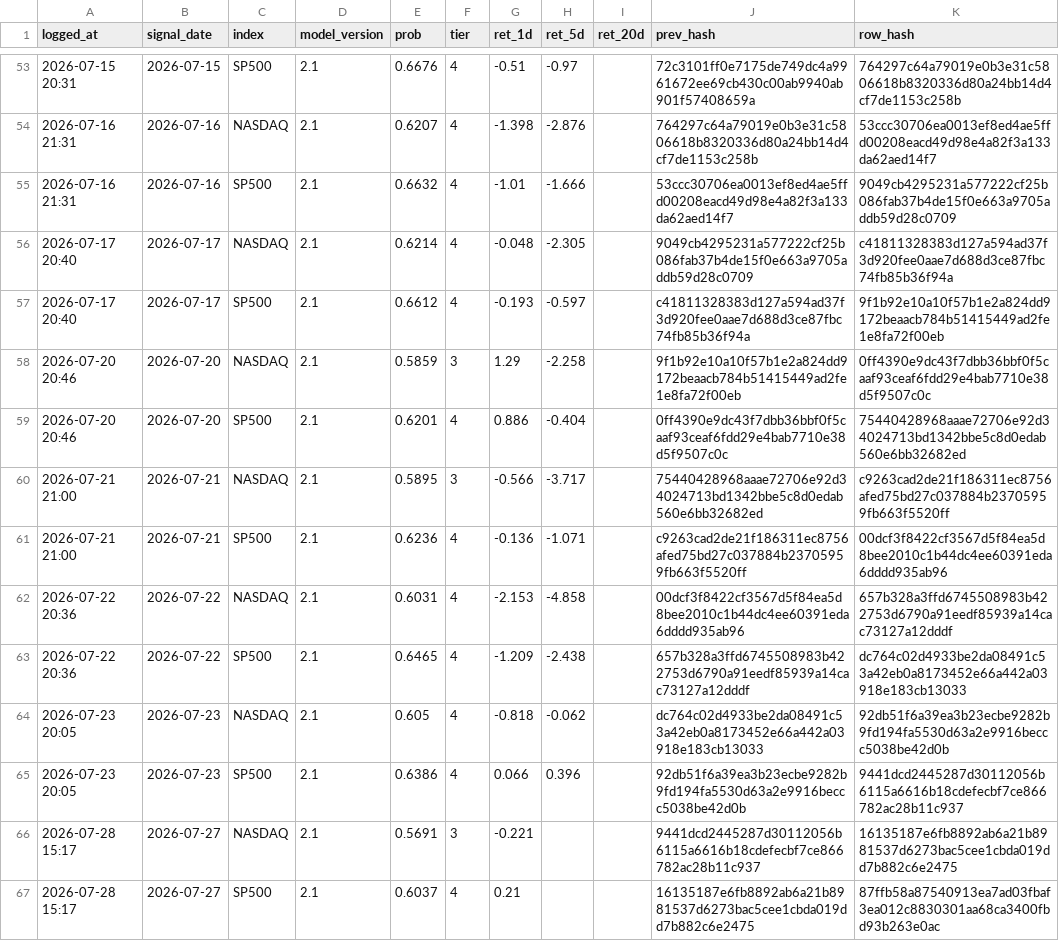
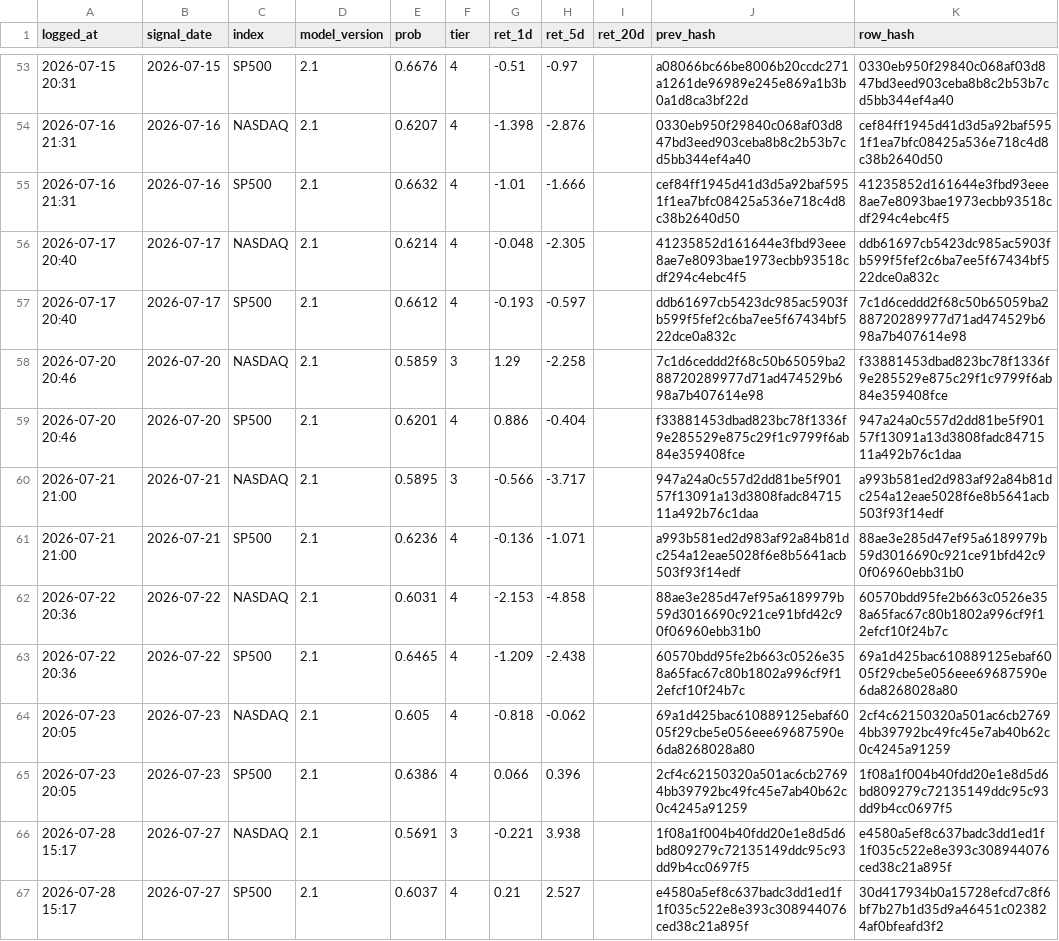
Before and after one commit to Vambrocop/alpha-lab, a CSV file: market-analysis/data/processed/prediction_log.csv, drawn as a sheet; only a part is shown, gaps mark what is left out; the diff covers the shown part only.

```diff
--- a/market-analysis/data/processed/prediction_log.csv
+++ b/market-analysis/data/processed/prediction_log.csv
@@ -53,15 +53,15 @@ logged_at,signal_date,index,model_version,prob,tier,ret_1d,ret_5d,ret_20d,prev_h
-2026-07-15 20:31,2026-07-15,SP500,2.1,0.6676,4,-0.51,-0.97,,72c3101ff0e7175de749dc4a9961672ee69cb430c00ab9940ab901f57408659a,764297c64a79019e0b3e31c5806618b8320336d80a24bb14d4cf7de1153c258b
-2026-07-16 21:31,2026-07-16,NASDAQ,2.1,0.6207,4,-1.398,-2.876,,764297c64a79019e0b3e31c5806618b8320336d80a24bb14d4cf7de1153c258b,53ccc30706ea0013ef8ed4ae5ffd00208eacd49d98e4a82f3a133da62aed14f7
-2026-07-16 21:31,2026-07-16,SP500,2.1,0.6632,4,-1.01,-1.666,,53ccc30706ea0013ef8ed4ae5ffd00208eacd49d98e4a82f3a133da62aed14f7,9049cb4295231a577222cf25b086fab37b4de15f0e663a9705addb59d28c0709
-2026-07-17 20:40,2026-07-17,NASDAQ,2.1,0.6214,4,-0.048,-2.305,,9049cb4295231a577222cf25b086fab37b4de15f0e663a9705addb59d28c0709,c41811328383d127a594ad37f3d920fee0aae7d688d3ce87fbc74fb85b36f94a
-2026-07-17 20:40,2026-07-17,SP500,2.1,0.6612,4,-0.193,-0.597,,c41811328383d127a594ad37f3d920fee0aae7d688d3ce87fbc74fb85b36f94a,9f1b92e10a10f57b1e2a824dd9172beaacb784b51415449ad2fe1e8fa72f00eb
-2026-07-20 20:46,2026-07-20,NASDAQ,2.1,0.5859,3,1.29,-2.258,,9f1b92e10a10f57b1e2a824dd9172beaacb784b51415449ad2fe1e8fa72f00eb,0ff4390e9dc43f7dbb36bbf0f5caaf93ceaf6fdd29e4bab7710e38d5f9507c0c
-2026-07-20 20:46,2026-07-20,SP500,2.1,0.6201,4,0.886,-0.404,,0ff4390e9dc43f7dbb36bbf0f5caaf93ceaf6fdd29e4bab7710e38d5f9507c0c,75440428968aaae72706e92d34024713bd1342bbe5c8d0edab560e6bb32682ed
-2026-07-21 21:00,2026-07-21,NASDAQ,2.1,0.5895,3,-0.566,-3.717,,75440428968aaae72706e92d34024713bd1342bbe5c8d0edab560e6bb32682ed,c9263cad2de21f186311ec8756afed75bd27c037884b23705959fb663f5520ff
-2026-07-21 21:00,2026-07-21,SP500,2.1,0.6236,4,-0.136,-1.071,,c9263cad2de21f186311ec8756afed75bd27c037884b23705959fb663f5520ff,00dcf3f8422cf3567d5f84ea5d8bee2010c1b44dc4ee60391eda6dddd935ab96
-2026-07-22 20:36,2026-07-22,NASDAQ,2.1,0.6031,4,-2.153,-4.858,,00dcf3f8422cf3567d5f84ea5d8bee2010c1b44dc4ee60391eda6dddd935ab96,657b328a3ffd6745508983b422753d6790a91eedf85939a14cac73127a12dddf
-2026-07-22 20:36,2026-07-22,SP500,2.1,0.6465,4,-1.209,-2.438,,657b328a3ffd6745508983b422753d6790a91eedf85939a14cac73127a12dddf,dc764c02d4933be2da08491c53a42eb0a8173452e66a442a03918e183cb13033
-2026-07-23 20:05,2026-07-23,NASDAQ,2.1,0.605,4,-0.818,-0.062,,dc764c02d4933be2da08491c53a42eb0a8173452e66a442a03918e183cb13033,92db51f6a39ea3b23ecbe9282b9fd194fa5530d63a2e9916beccc5038be42d0b
-2026-07-23 20:05,2026-07-23,SP500,2.1,0.6386,4,0.066,0.396,,92db51f6a39ea3b23ecbe9282b9fd194fa5530d63a2e9916beccc5038be42d0b,9441dcd2445287d30112056b6115a6616b18cdefecbf7ce866782ac28b11c937
-2026-07-28 15:17,2026-07-27,NASDAQ,2.1,0.5691,3,-0.221,,,9441dcd2445287d30112056b6115a6616b18cdefecbf7ce866782ac28b11c937,16135187e6fb8892ab6a21b8981537d6273bac5cee1cbda019dd7b882c6e2475
-2026-07-28 15:17,2026-07-27,SP500,2.1,0.6037,4,0.21,,,16135187e6fb8892ab6a21b8981537d6273bac5cee1cbda019dd7b882c6e2475,87ffb58a87540913ea7ad03fbaf3ea012c8830301aa68ca3400fbd93b263e0ac
+2026-07-15 20:31,2026-07-15,SP500,2.1,0.6676,4,-0.51,-0.97,,a08066bc66be8006b20ccdc271a1261de96989e245e869a1b3b0a1d8ca3bf22d,0330eb950f29840c068af03d847bd3eed903ceba8b8c2b53b7cd5bb344ef4a40
+2026-07-16 21:31,2026-07-16,NASDAQ,2.1,0.6207,4,-1.398,-2.876,,0330eb950f29840c068af03d847bd3eed903ceba8b8c2b53b7cd5bb344ef4a40,cef84ff1945d41d3d5a92baf5951f1ea7bfc08425a536e718c4d8c38b2640d50
+2026-07-16 21:31,2026-07-16,SP500,2.1,0.6632,4,-1.01,-1.666,,cef84ff1945d41d3d5a92baf5951f1ea7bfc08425a536e718c4d8c38b2640d50,41235852d161644e3fbd93eee8ae7e8093bae1973ecbb93518cdf294c4ebc4f5
+2026-07-17 20:40,2026-07-17,NASDAQ,2.1,0.6214,4,-0.048,-2.305,,41235852d161644e3fbd93eee8ae7e8093bae1973ecbb93518cdf294c4ebc4f5,ddb61697cb5423dc985ac5903fb599f5fef2c6ba7ee5f67434bf522dce0a832c
+2026-07-17 20:40,2026-07-17,SP500,2.1,0.6612,4,-0.193,-0.597,,ddb61697cb5423dc985ac5903fb599f5fef2c6ba7ee5f67434bf522dce0a832c,7c1d6ceddd2f68c50b65059ba288720289977d71ad474529b698a7b407614e98
+2026-07-20 20:46,2026-07-20,NASDAQ,2.1,0.5859,3,1.29,-2.258,,7c1d6ceddd2f68c50b65059ba288720289977d71ad474529b698a7b407614e98,f33881453dbad823bc78f1336f9e285529e875c29f1c9799f6ab84e359408fce
+2026-07-20 20:46,2026-07-20,SP500,2.1,0.6201,4,0.886,-0.404,,f33881453dbad823bc78f1336f9e285529e875c29f1c9799f6ab84e359408fce,947a24a0c557d2dd81be5f90157f13091a13d3808fadc8471511a492b76c1daa
+2026-07-21 21:00,2026-07-21,NASDAQ,2.1,0.5895,3,-0.566,-3.717,,947a24a0c557d2dd81be5f90157f13091a13d3808fadc8471511a492b76c1daa,a993b581ed2d983af92a84b81dc254a12eae5028f6e8b5641acb503f93f14edf
+2026-07-21 21:00,2026-07-21,SP500,2.1,0.6236,4,-0.136,-1.071,,a993b581ed2d983af92a84b81dc254a12eae5028f6e8b5641acb503f93f14edf,88ae3e285d47ef95a6189979b59d3016690c921ce91bfd42c90f06960ebb31b0
+2026-07-22 20:36,2026-07-22,NASDAQ,2.1,0.6031,4,-2.153,-4.858,,88ae3e285d47ef95a6189979b59d3016690c921ce91bfd42c90f06960ebb31b0,60570bdd95fe2b663c0526e358a65fac67c80b1802a996cf9f12efcf10f24b7c
+2026-07-22 20:36,2026-07-22,SP500,2.1,0.6465,4,-1.209,-2.438,,60570bdd95fe2b663c0526e358a65fac67c80b1802a996cf9f12efcf10f24b7c,69a1d425bac610889125ebaf6005f29cbe5e056eee69687590e6da8268028a80
+2026-07-23 20:05,2026-07-23,NASDAQ,2.1,0.605,4,-0.818,-0.062,,69a1d425bac610889125ebaf6005f29cbe5e056eee69687590e6da8268028a80,2cf4c62150320a501ac6cb27694bb39792bc49fc45e7ab40b62c0c4245a91259
+2026-07-23 20:05,2026-07-23,SP500,2.1,0.6386,4,0.066,0.396,,2cf4c62150320a501ac6cb27694bb39792bc49fc45e7ab40b62c0c4245a91259,1f08a1f004b40fdd20e1e8d5d6bd809279c72135149ddc95c93dd9b4cc0697f5
+2026-07-28 15:17,2026-07-27,NASDAQ,2.1,0.5691,3,-0.221,3.938,,1f08a1f004b40fdd20e1e8d5d6bd809279c72135149ddc95c93dd9b4cc0697f5,e4580a5ef8c637badc3dd1ed1f1f035c522e8e393c308944076ced38c21a895f
+2026-07-28 15:17,2026-07-27,SP500,2.1,0.6037,4,0.21,2.527,,e4580a5ef8c637badc3dd1ed1f1f035c522e8e393c308944076ced38c21a895f,30d417934b0a15728efcd7c8f6bf7b27b1d35d9a46451c023824af0bfeafd3f2
```
Also changed, not shown: 2 added rows and 49 edited cells elsewhere in this file, market-analysis/data/processed/paper_ledger.csv, 18 other files.
